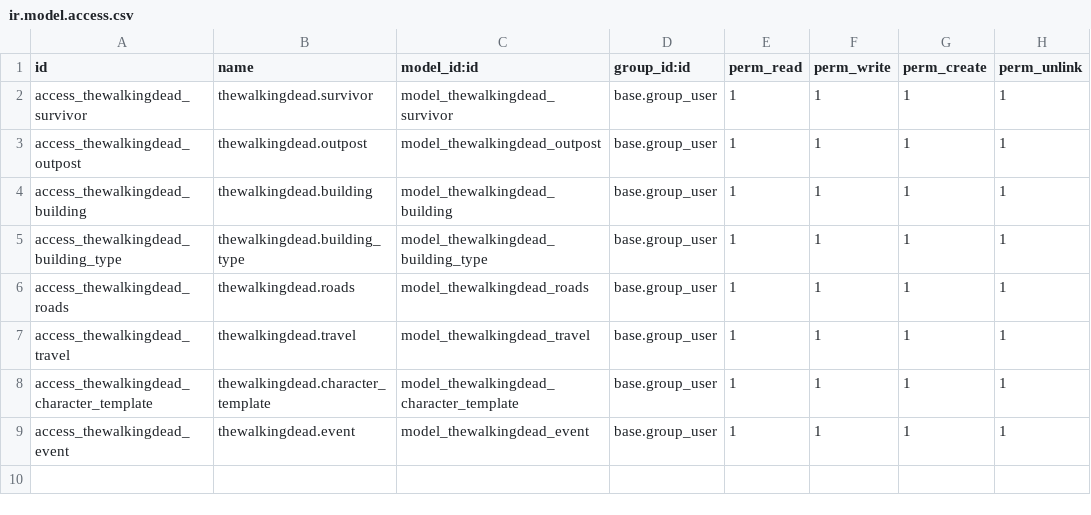
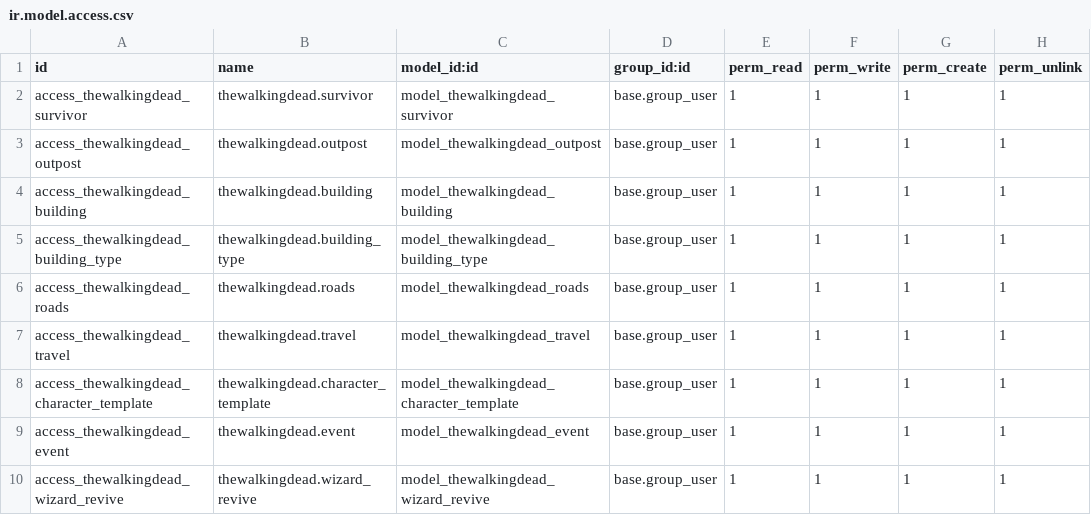
Before and after one commit to DanielPJackson/odoo2021_22, a CSV file: thewalkingdead/security/ir.model.access.csv, drawn as a sheet.

```diff
--- a/thewalkingdead/security/ir.model.access.csv
+++ b/thewalkingdead/security/ir.model.access.csv
@@ -9 +9,2 @@ access_thewalkingdead_character_template,thewalkingdead.character_template,model
 access_thewalkingdead_event,thewalkingdead.event,model_thewalkingdead_event,base.group_user,1,1,1,1
+access_thewalkingdead_wizard_revive,thewalkingdead.wizard_revive,model_thewalkingdead_wizard_revive,base.group_user,1,1,1,1
```
Also changed, not shown: 4 other files.
